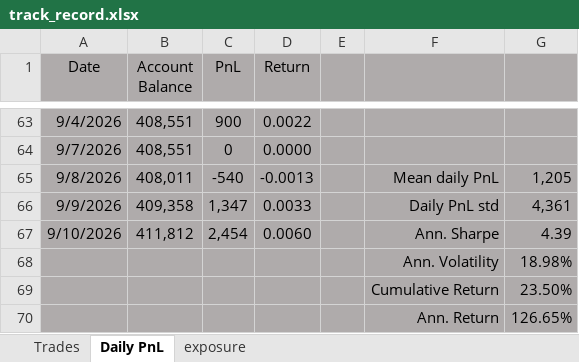
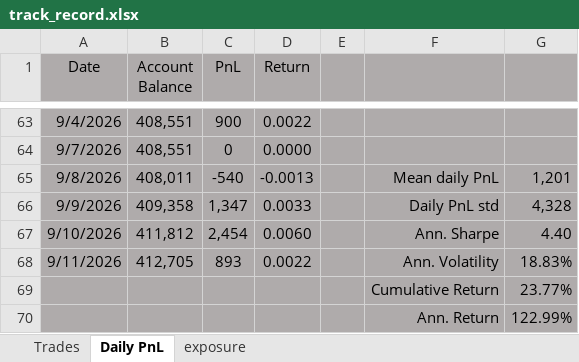
Before and after one commit to bkayabkaya/bookmonitor, an Excel workbook: track_record.xlsx, sheet Daily PnL, drawn as a sheet; only a part is shown, gaps mark what is left out; values as stored, in another font and other column widths than the file's, no borders; removed rows and columns are numbered as before the commit, all else as after; the diff names each change by its address in the sheet, - before the commit and + after, or states it on an @@ line.

```diff
--- a/track_record.xlsx (sheet Daily PnL)
+++ b/track_record.xlsx (sheet Daily PnL)
-G65: 1,205
+G65: 1,201
-G66: 4,361
+G66: 4,328
-G67: 4.39
+G67: 4.40
-row 68:  |  |  |  |  | Ann. Volatility | 18.98%
-row 69:  |  |  |  |  | Cumulative Return | 23.50%
-row 70:  |  |  |  |  | Ann. Return | 126.65%
+row 68: 9/11/2026 | 412,705 | 893 | 0.0022 |  | Ann. Volatility | 18.83%
+row 69:  |  |  |  |  | Cumulative Return | 23.77%
+row 70:  |  |  |  |  | Ann. Return | 122.99%
```
Also changed, not shown: sheet Trades, sheet exposure.
